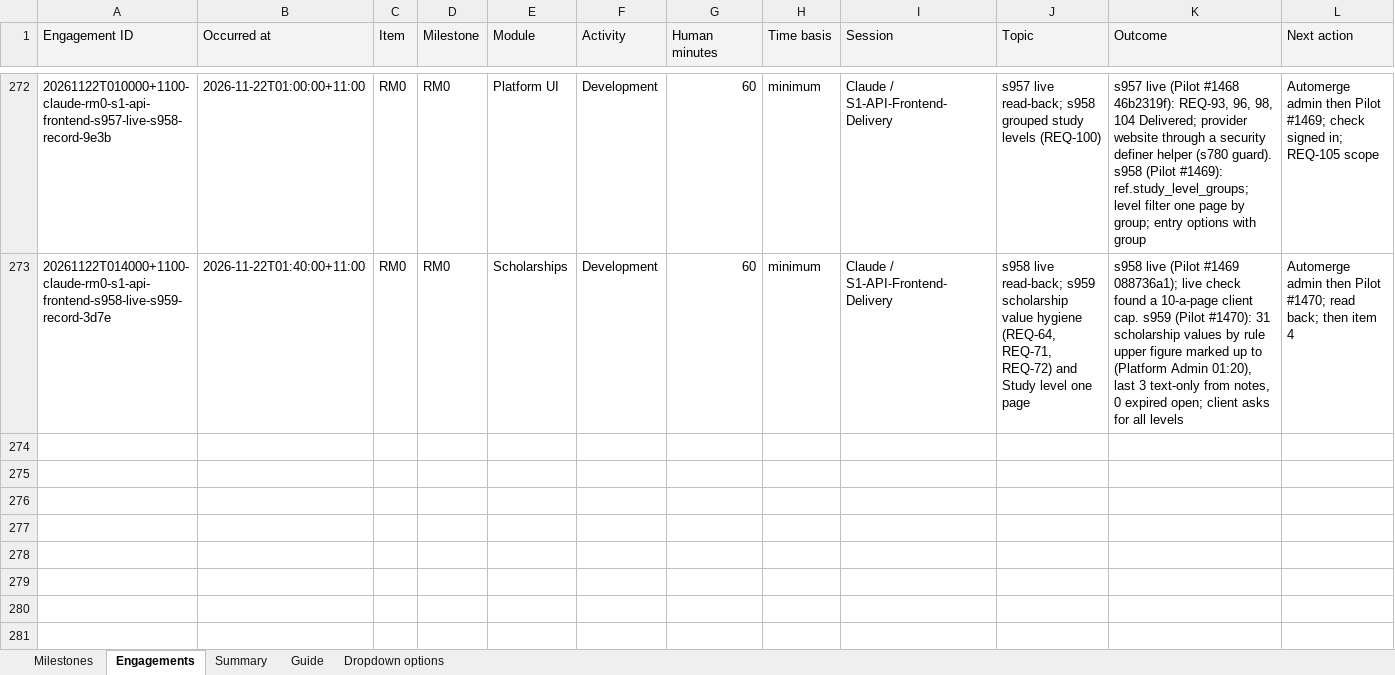
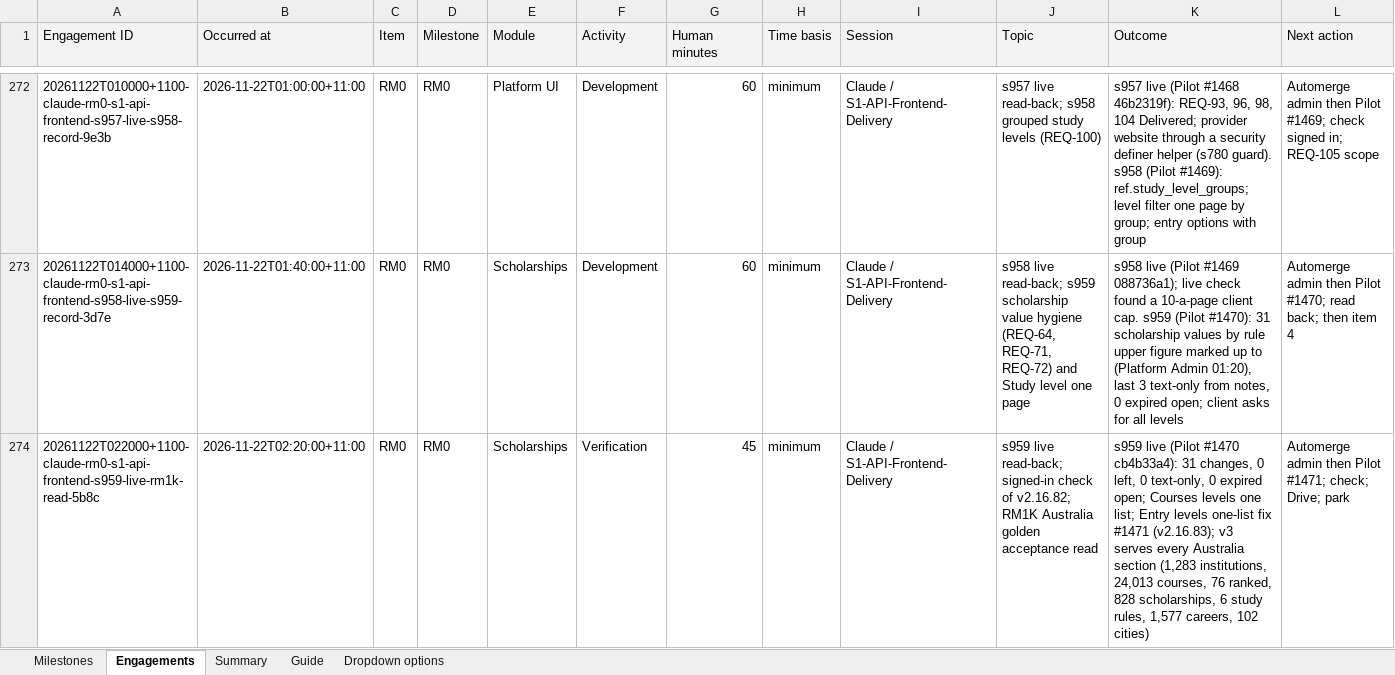
Before and after one commit to msinghbs-ai/coursefinder-admin, an Excel workbook: docs/Roadmap/2026-01/Roadmap_Engagement_Register.xlsx, sheet Engagements, drawn as a sheet; only a part is shown, gaps mark what is left out; values as stored, in another font and other column widths than the file's, no borders; rows hold the shown columns only; the diff names each change by its address in the sheet, - before the commit and + after, or states it on an @@ line.

```diff
--- a/docs/Roadmap/2026-01/Roadmap_Engagement_Register.xlsx (sheet Engagements)
+++ b/docs/Roadmap/2026-01/Roadmap_Engagement_Register.xlsx (sheet Engagements)
+row 274: 20261122T022000+1100-claude-rm0-s1-api-frontend-s959-live-rm1k-read-5b8c | 2026-11-22T02:20:00+11:00 | RM0 | RM0 | Scholarships | Verification | 45 | minimum | Claude / S1-API-Frontend-Delivery | s959 live read-back; signed-in check of v2.16.82; RM1K Australia golden acceptance read | s959 live (Pilot #1470 cb4b33a4): 31 changes, 0 left, 0 text-only, 0 expired open; Courses levels one list; Entry levels one-list fix #1471 (v2.16.83); v3 serves every Australia section (1,283 institutions, 24,013 courses, 76 ranked, 828 scholarships, 6 study rules, 1,577 careers, 102 cities) | Automerge admin then Pilot #1471; check; Drive; park
```
Also changed, not shown: 12 other files.
